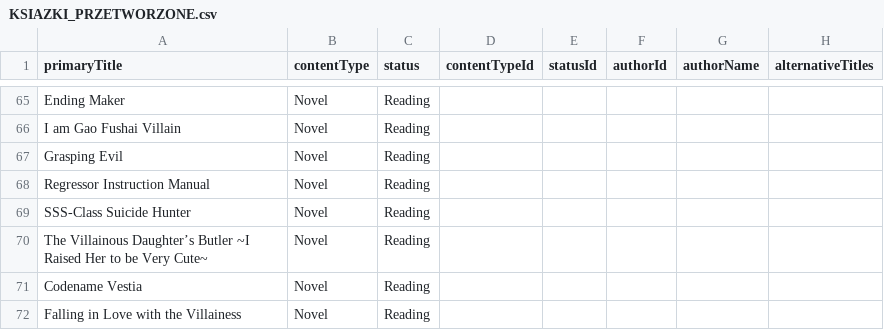
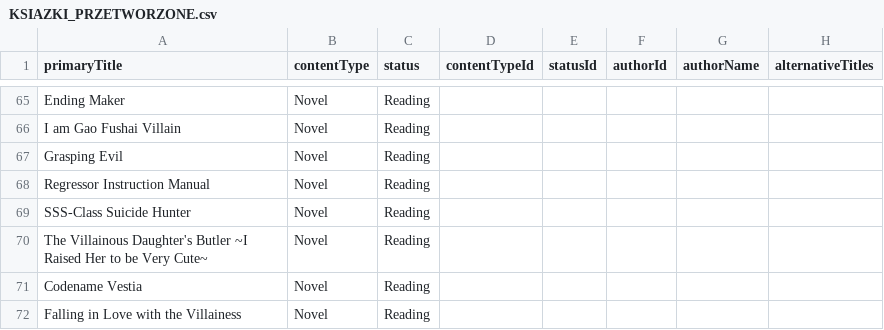
Before and after one commit to ShiroTsuma-github/NovelkiBackend, a CSV file: KSIAZKI_PRZETWORZONE.csv, drawn as a sheet; only a part is shown, gaps mark what is left out; the diff covers the shown part only; the diff names each change by its address in the sheet, - before the commit and + after, or states it on an @@ line.

```diff
--- a/KSIAZKI_PRZETWORZONE.csv
+++ b/KSIAZKI_PRZETWORZONE.csv
-A70 (primaryTitle): The Villainous Daughter’s Butler ~I…
+A70 (primaryTitle): The Villainous Daughter's Butler ~I…
```
Also changed, not shown: 47 edited cells elsewhere in this file, input.csv.
